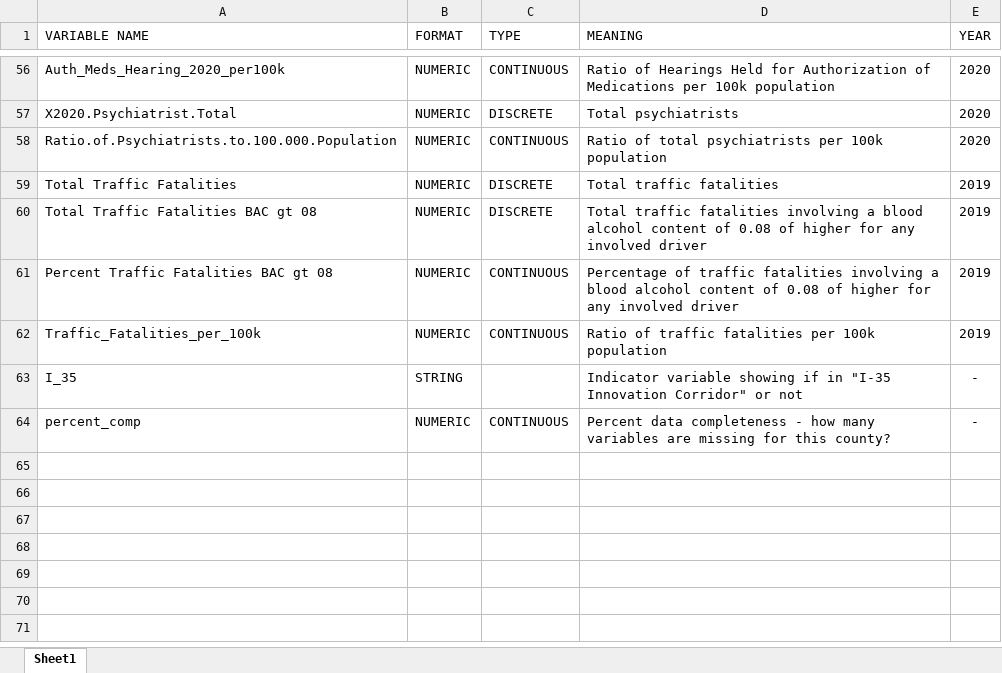
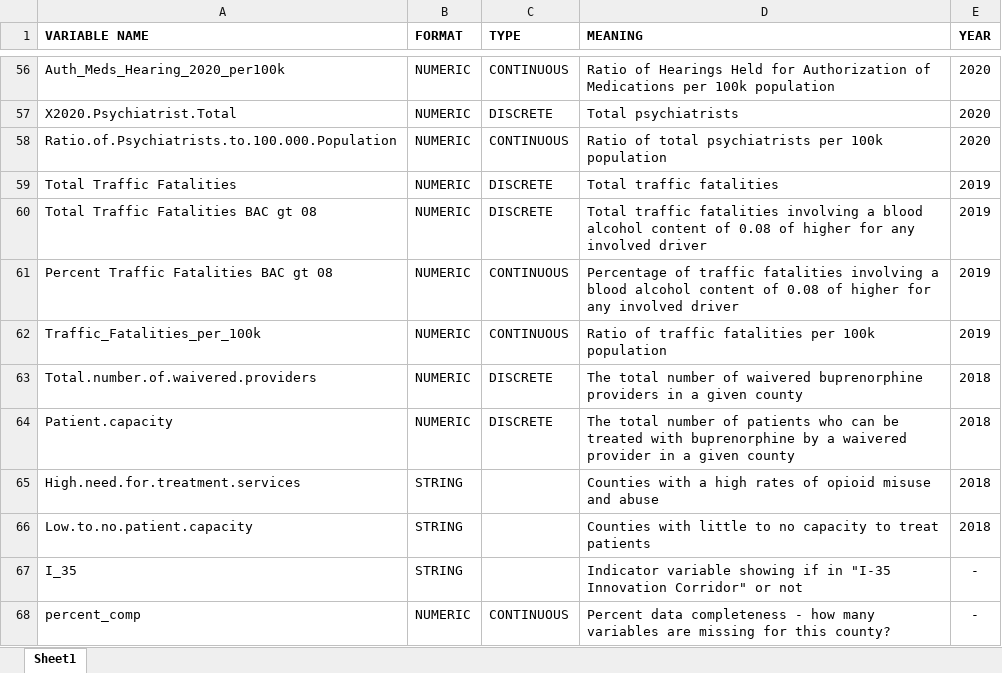
Before and after one commit to MariaElise-T/CHERR-mental_health_map, an Excel workbook: snapshot_county_data/snapshot_county_METADATA_v_2_1.xlsx, sheet Sheet1, drawn as a sheet; only a part is shown, gaps mark what is left out; values as stored, in another font and other column widths than the file's, no borders; the diff names each change by its address in the sheet, - before the commit and + after, or states it on an @@ line.

```diff
--- a/snapshot_county_data/snapshot_county_METADATA_v_2_1.xlsx (sheet Sheet1)
+++ b/snapshot_county_data/snapshot_county_METADATA_v_2_1.xlsx (sheet Sheet1)
-A1:E1 bold: off
+A1:E1 bold: on
+row 63: Total.number.of.waivered.providers | NUMERIC | DISCRETE | The total number of waivered buprenorphine providers in a given county | 2018
+row 64: Patient.capacity | NUMERIC | DISCRETE | The total number of patients who can be treated with buprenorphine by a waivered provider in a given county | 2018
+row 65: High.need.for.treatment.services | STRING |  | Counties with a high rates of opioid misuse and abuse | 2018
+row 66: Low.to.no.patient.capacity | STRING |  | Counties with little to no capacity to treat patients | 2018
```
Also changed, not shown: 28 other files.
